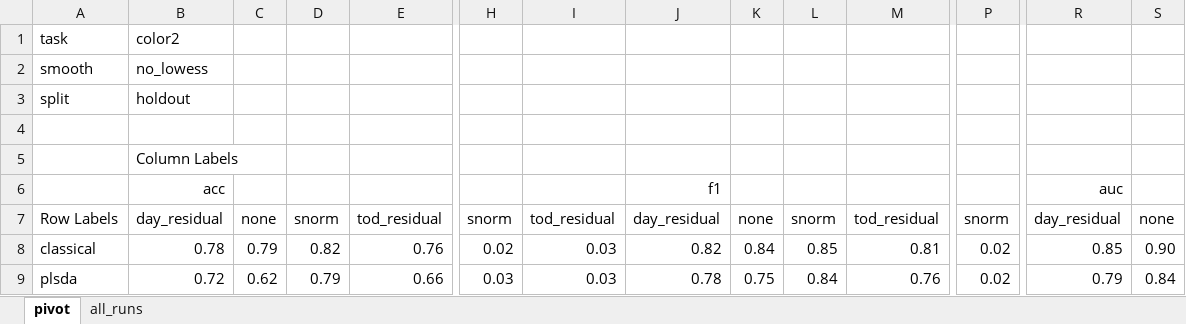
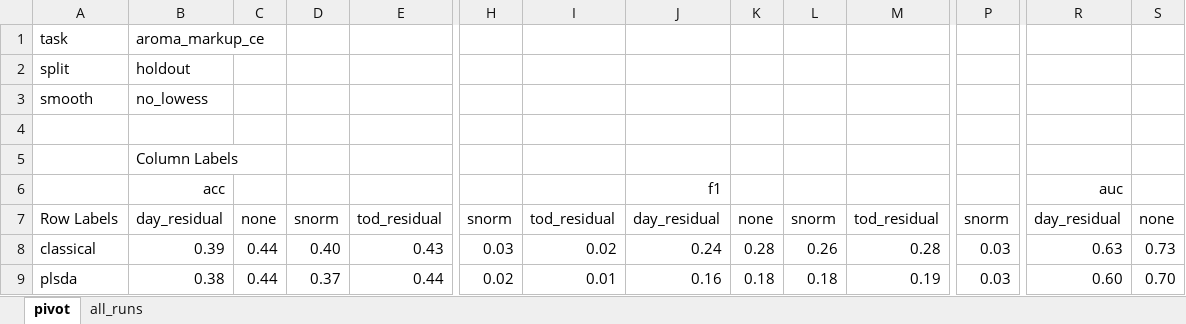
Before and after one commit to AIRI-Institute/wine_olfaction, an Excel workbook: results/tables/all_runs.csv.xlsx, sheet pivot, drawn as a sheet; only a part is shown, gaps mark what is left out; values as stored, in another font and other column widths than the file's, no borders; conditional formats not drawn; the diff covers the shown part only; the diff names each change by its address in the sheet, - before the commit and + after, or states it on an @@ line.

Commit message:
Record the resource as metadata.csv and compressed HDF5 under Apache-2.0, and score the aroma family and descriptor tasks on the published cluster split.

```diff
--- a/results/tables/all_runs.csv.xlsx (sheet pivot)
+++ b/results/tables/all_runs.csv.xlsx (sheet pivot)
-B1: color2
+B1: aroma_markup_ce
@@ row 3 moved to row 2: split @@
-B8: 0.78
+B8: 0.39
-C8: 0.79
+C8: 0.44
-D8: 0.82
+D8: 0.40
-E8: 0.76
+E8: 0.43
-H8: 0.02
+H8: 0.03
-I8: 0.03
+I8: 0.02
-J8: 0.82
+J8: 0.24
-K8: 0.84
+K8: 0.28
-L8: 0.85
+L8: 0.26
-M8: 0.81
+M8: 0.28
-P8:P9: 0.02
+P8:P9: 0.03
-R8: 0.85
+R8: 0.63
-S8: 0.90
+S8: 0.73
-B9: 0.72
+B9: 0.38
-C9: 0.62
+C9: 0.44
-D9: 0.79
+D9: 0.37
-E9: 0.66
+E9: 0.44
-H9: 0.03
+H9: 0.02
-I9: 0.03
+I9: 0.01
-J9: 0.78
+J9: 0.16
-K9: 0.75
+K9: 0.18
-L9: 0.84
+L9: 0.18
-M9: 0.76
+M9: 0.19
-R9: 0.79
+R9: 0.60
-S9: 0.84
+S9: 0.70
```
Also changed, not shown: 1 added row, 1 removed row and 306 edited cells elsewhere in this sheet, sheet all_runs, hidden cells, 47 other files.
